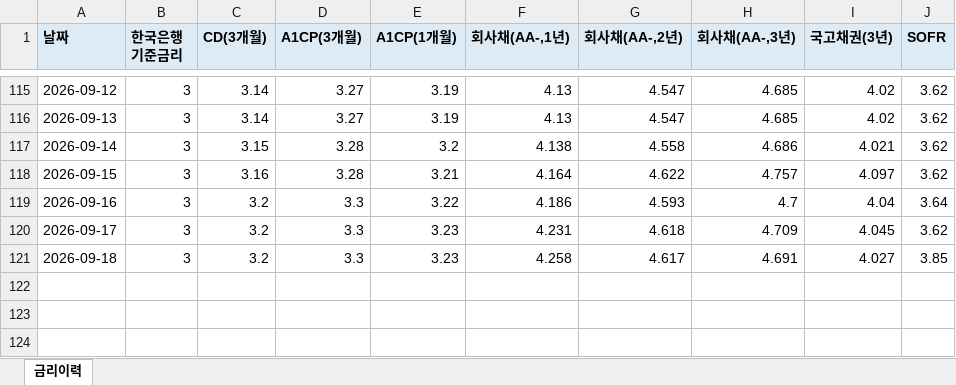
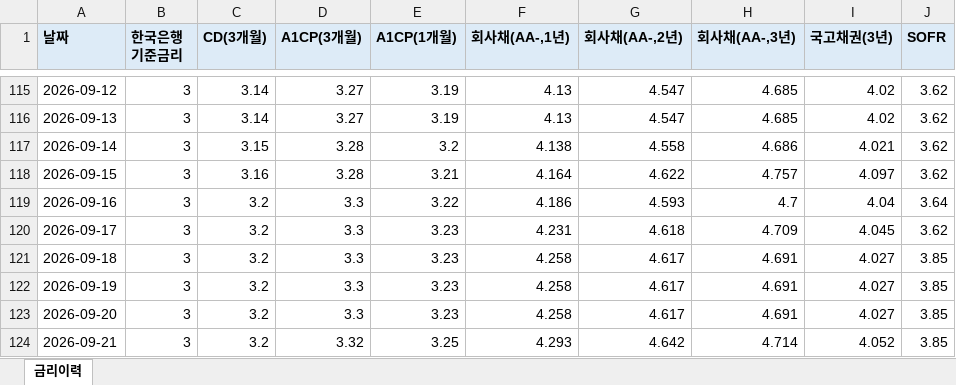
Before and after one commit to hanwha31020-bot/ratehisc, an Excel workbook: docs/data/history.xlsx, sheet 금리이력, drawn as a sheet; only a part is shown, gaps mark what is left out; values as stored, in another font and other column widths than the file's, no borders; the diff names each change by its address in the sheet, - before the commit and + after, or states it on an @@ line.

```diff
--- a/docs/data/history.xlsx (sheet 금리이력)
+++ b/docs/data/history.xlsx (sheet 금리이력)
+row 122: 2026-09-19 | 3 | 3.2 | 3.3 | 3.23 | 4.258 | 4.617 | 4.691 | 4.027 | 3.85
+row 123: 2026-09-20 | 3 | 3.2 | 3.3 | 3.23 | 4.258 | 4.617 | 4.691 | 4.027 | 3.85
+row 124: 2026-09-21 | 3 | 3.2 | 3.32 | 3.25 | 4.293 | 4.642 | 4.714 | 4.052 | 3.85
```
Also changed, not shown: 1 other file.
